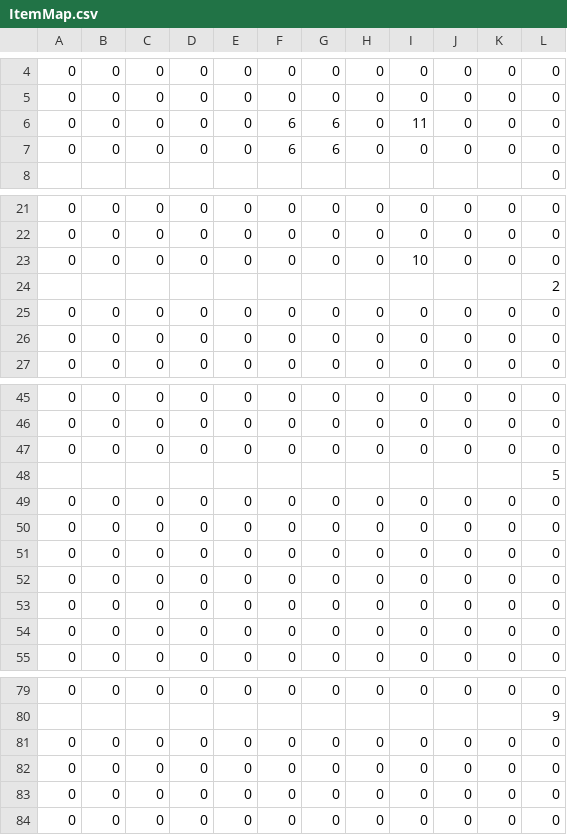
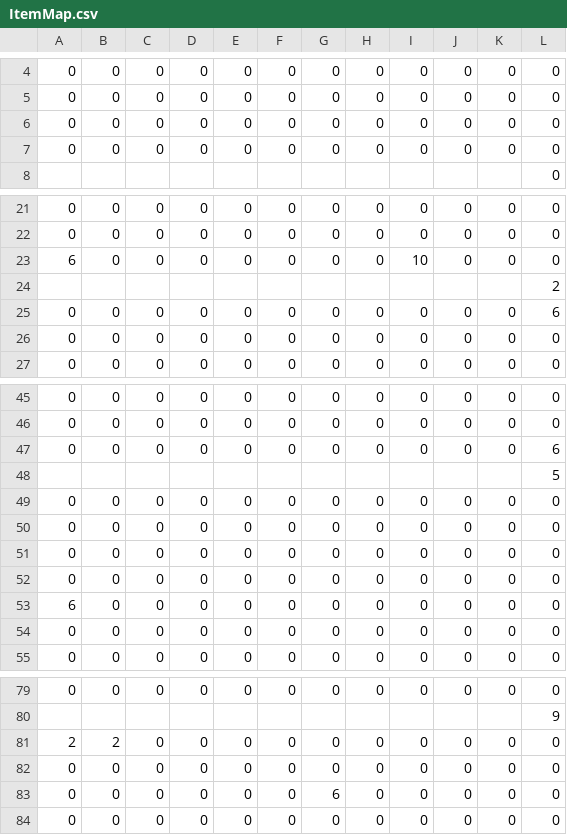
Before and after one commit to CSE3902-SU2024/Sprint_2, a CSV file: Sprint0/Map/ItemMap.csv, drawn as a sheet; only a part is shown, gaps mark what is left out; the diff covers the shown part only.

```diff
--- a/Sprint0/Map/ItemMap.csv
+++ b/Sprint0/Map/ItemMap.csv
@@ -5,4 +5,4 @@
 0,0,0,0,0,0,0,0,0,0,0,0
-0,0,0,0,0,6,6,0,11,0,0,0
-0,0,0,0,0,6,6,0,0,0,0,0
+0,0,0,0,0,0,0,0,0,0,0,0
+0,0,0,0,0,0,0,0,0,0,0,0
 ,,,,,,,,,,,0
@@ -22,5 +22,5 @@
 0,0,0,0,0,0,0,0,0,0,0,0
-0,0,0,0,0,0,0,0,10,0,0,0
+6,0,0,0,0,0,0,0,10,0,0,0
 ,,,,,,,,,,,2
-0,0,0,0,0,0,0,0,0,0,0,0
+0,0,0,0,0,0,0,0,0,0,0,6
 0,0,0,0,0,0,0,0,0,0,0,0
@@ -46,3 +46,3 @@
 0,0,0,0,0,0,0,0,0,0,0,0
-0,0,0,0,0,0,0,0,0,0,0,0
+0,0,0,0,0,0,0,0,0,0,0,6
 ,,,,,,,,,,,5
@@ -52,3 +52,3 @@
 0,0,0,0,0,0,0,0,0,0,0,0
-0,0,0,0,0,0,0,0,0,0,0,0
+6,0,0,0,0,0,0,0,0,0,0,0
 0,0,0,0,0,0,0,0,0,0,0,0
@@ -80,5 +80,5 @@
 ,,,,,,,,,,,9
+2,2,0,0,0,0,0,0,0,0,0,0
 0,0,0,0,0,0,0,0,0,0,0,0
-0,0,0,0,0,0,0,0,0,0,0,0
-0,0,0,0,0,0,0,0,0,0,0,0
+0,0,0,0,0,0,6,0,0,0,0,0
 0,0,0,0,0,0,0,0,0,0,0,0
```
Also changed, not shown: 3 added rows, 4 removed rows and 14 edited cells elsewhere in this file, Sprint0/Map/EnemyItem_Map.csv.
